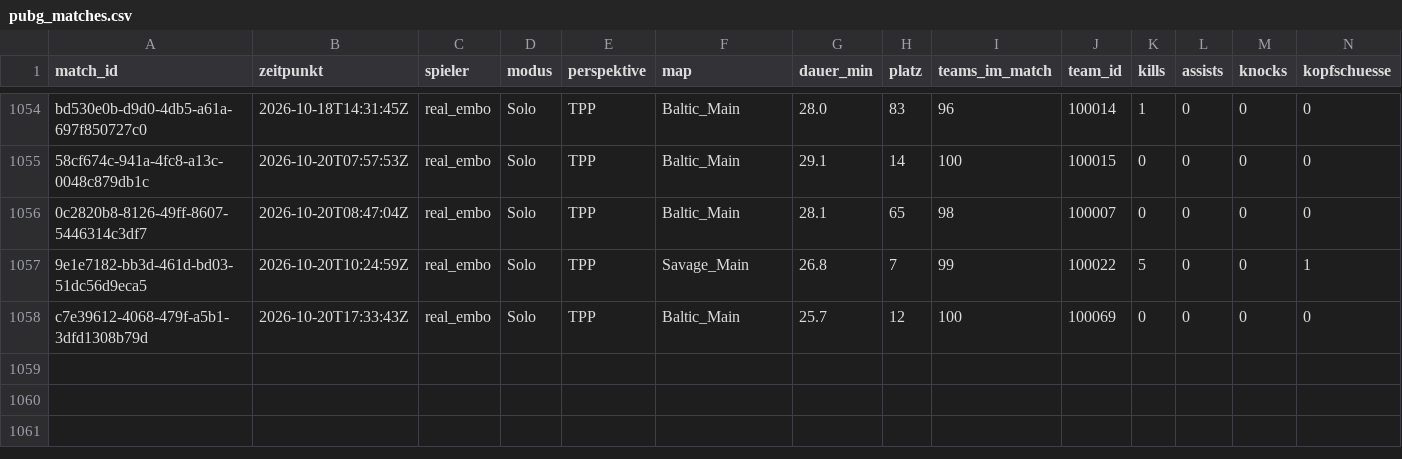
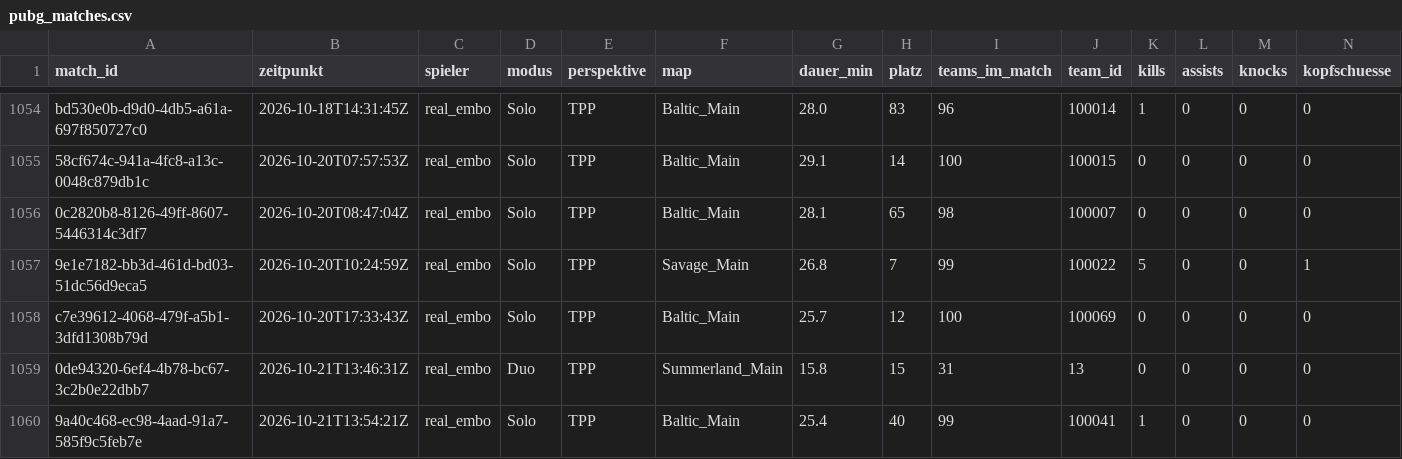
Before and after one commit to realembo88/S-404, a CSV file: pubg_matches.csv, drawn as a sheet; only a part is shown, gaps mark what is left out; rows hold the shown columns only; the diff names each change by its address in the sheet, - before the commit and + after, or states it on an @@ line.

```diff
--- a/pubg_matches.csv
+++ b/pubg_matches.csv
+row 1059: 0de94320-6ef4-4b78-bc67-3c2b0e22dbb7 | 2026-10-21T13:46:31Z | real_embo | Duo | TPP | Summerland_Main | 15.8 | 15 | 31 | 13 | 0 | 0 | 0 | 0
+row 1060: 9a40c468-ec98-4aad-91a7-585f9c5feb7e | 2026-10-21T13:54:21Z | real_embo | Solo | TPP | Baltic_Main | 25.4 | 40 | 99 | 100041 | 1 | 0 | 0 | 0
```
Also changed, not shown: weapons.csv, 1 other file.
